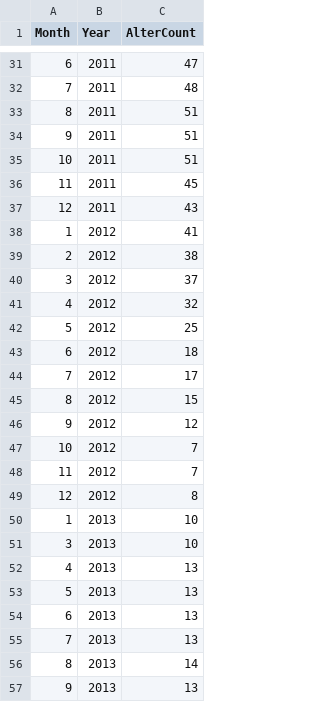
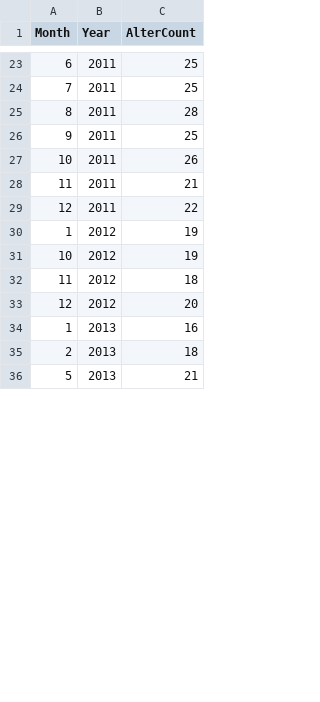
Before and after one commit to HyperionSuperNova/Algopol, a CSV file: 0a0a076f_alter-count.csv, drawn as a sheet; only a part is shown, gaps mark what is left out; the diff covers the shown part only.

```diff
--- a/0a0a076f_alter-count.csv
+++ b/0a0a076f_alter-count.csv
@@ -31,27 +23,14 @@ Month,Year,AlterCount
-6,2011,47
-7,2011,48
-8,2011,51
-9,2011,51
-10,2011,51
-11,2011,45
-12,2011,43
-1,2012,41
-2,2012,38
-3,2012,37
-4,2012,32
-5,2012,25
-6,2012,18
-7,2012,17
-8,2012,15
-9,2012,12
-10,2012,7
-11,2012,7
-12,2012,8
-1,2013,10
-3,2013,10
-4,2013,13
-5,2013,13
-6,2013,13
-7,2013,13
-8,2013,14
-9,2013,13
+6,2011,25
+7,2011,25
+8,2011,28
+9,2011,25
+10,2011,26
+11,2011,21
+12,2011,22
+1,2012,19
+10,2012,19
+11,2012,18
+12,2012,20
+1,2013,16
+2,2013,18
+5,2013,21
```
Also changed, not shown: 2 added rows, 16 removed rows and 25 edited cells elsewhere in this file, 1 other file.
